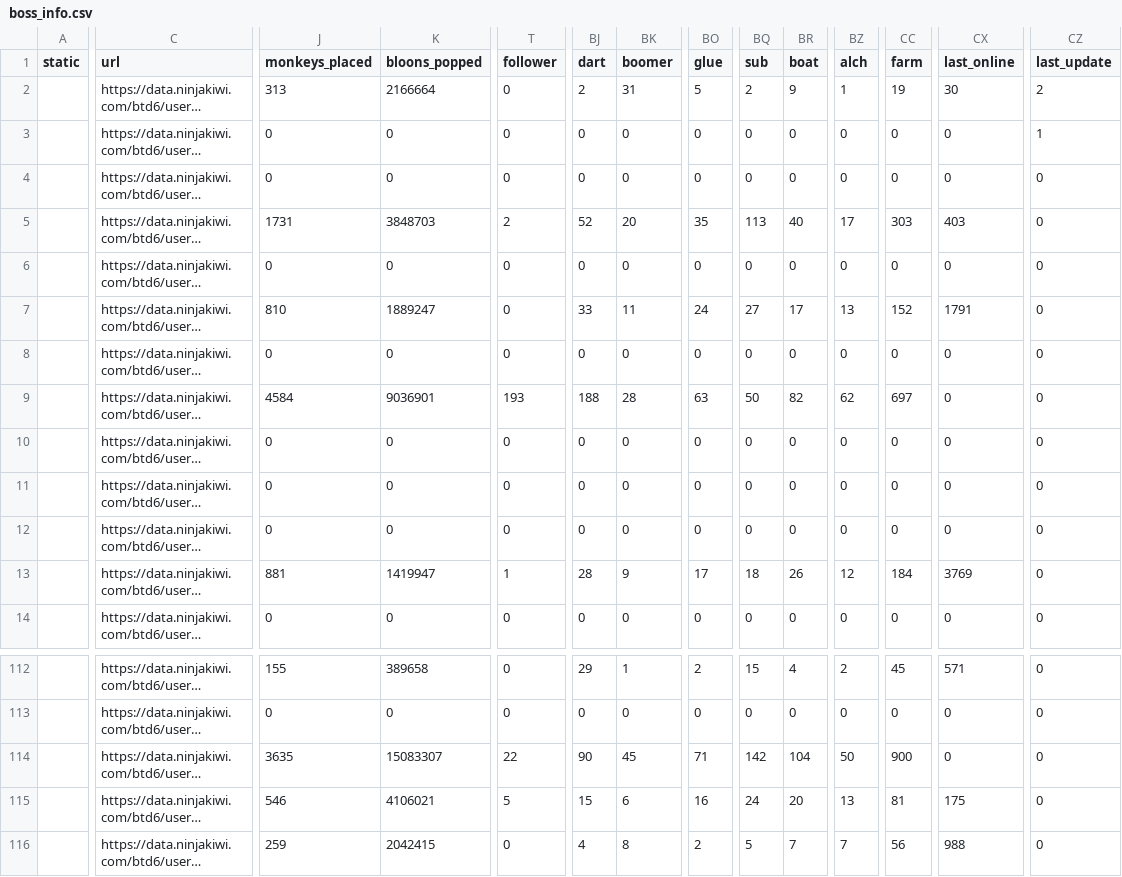
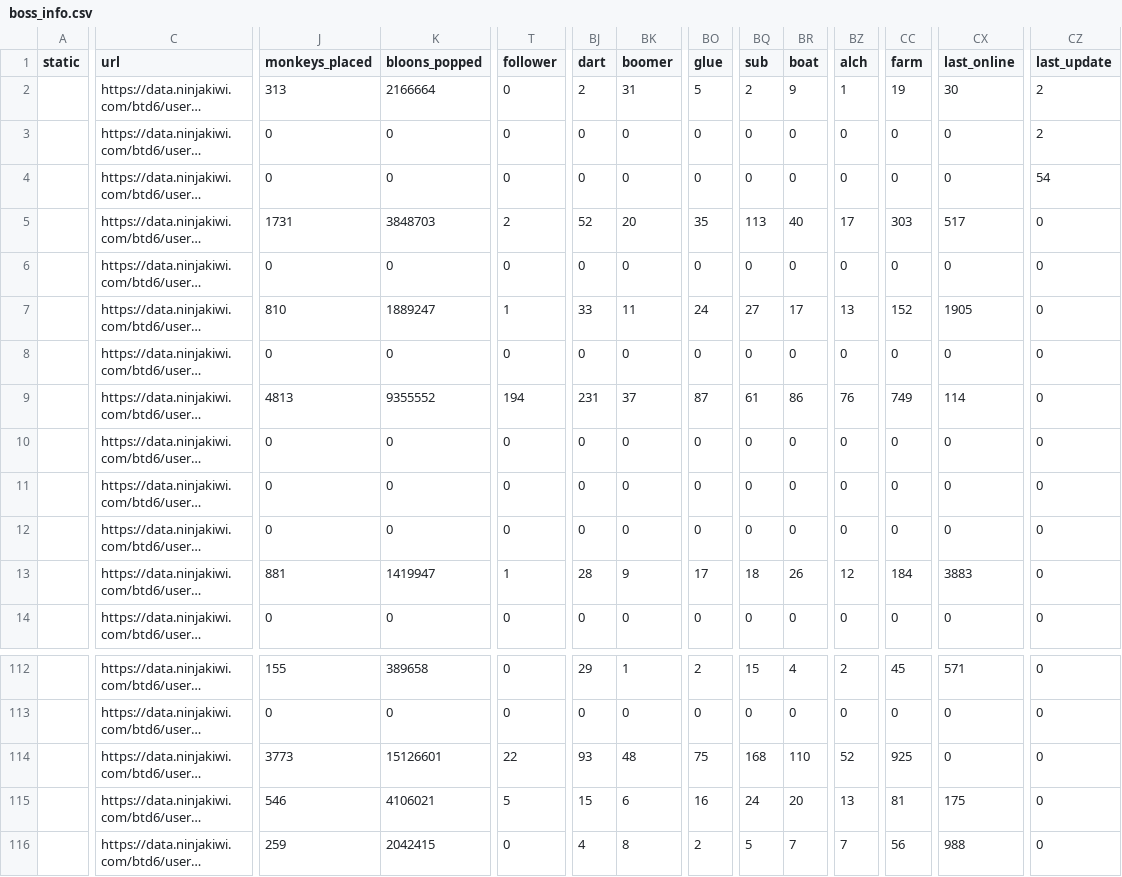
Before and after one commit to ducanup01/btd6boss, a CSV file: boss_info.csv, drawn as a sheet; only a part is shown, gaps mark what is left out; long unchanged cells end in …; the diff covers the shown part only; the diff names each change by its address in the sheet, - before the commit and + after, or states it on an @@ line.

```diff
--- a/boss_info.csv
+++ b/boss_info.csv
-CZ3 (last_update): 1
+CZ3 (last_update): 2
-CZ4 (last_update): 0
+CZ4 (last_update): 54
-CX5 (last_online): 403
+CX5 (last_online): 517
-T7 (follower): 0
+T7 (follower): 1
-CX7 (last_online): 1791
+CX7 (last_online): 1905
-J9 (monkeys_placed): 4584
+J9 (monkeys_placed): 4813
-K9 (bloons_popped): 9036901
+K9 (bloons_popped): 9355552
-T9 (follower): 193
+T9 (follower): 194
-BJ9 (dart): 188
+BJ9 (dart): 231
-BK9 (boomer): 28
+BK9 (boomer): 37
-BO9 (glue): 63
+BO9 (glue): 87
-BQ9 (sub): 50
+BQ9 (sub): 61
-BR9 (boat): 82
+BR9 (boat): 86
-BZ9 (alch): 62
+BZ9 (alch): 76
-CC9 (farm): 697
+CC9 (farm): 749
-CX9 (last_online): 0
+CX9 (last_online): 114
-CX13 (last_online): 3769
+CX13 (last_online): 3883
-J114 (monkeys_placed): 3635
+J114 (monkeys_placed): 3773
-K114 (bloons_popped): 15083307
+K114 (bloons_popped): 15126601
-BJ114 (dart): 90
+BJ114 (dart): 93
-BK114 (boomer): 45
+BK114 (boomer): 48
-BO114 (glue): 71
+BO114 (glue): 75
-BQ114 (sub): 142
+BQ114 (sub): 168
-BR114 (boat): 104
+BR114 (boat): 110
-BZ114 (alch): 50
+BZ114 (alch): 52
-CC114 (farm): 900
+CC114 (farm): 925
```
Also changed, not shown: 57 edited cells elsewhere in this file, boss_elite_info.csv.
